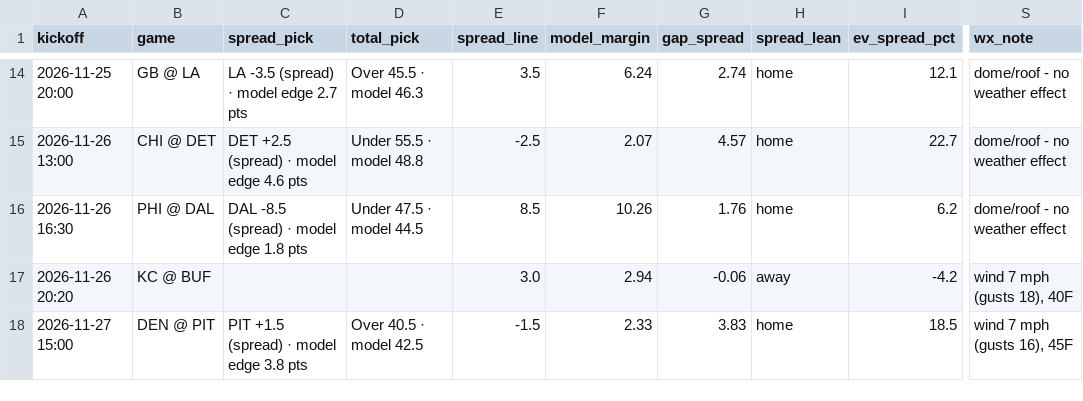
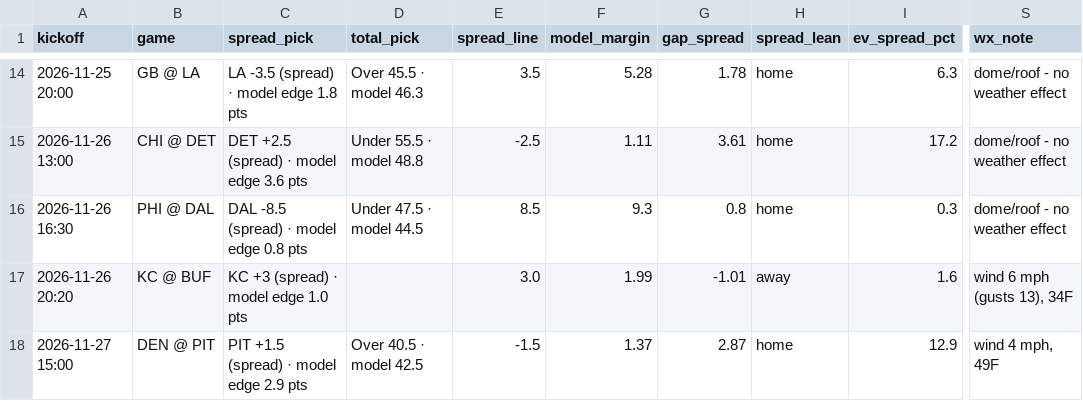
Before and after one commit to bmartinez83/nfl-cfb, a CSV file: outputs/nfl_weekly_predictions.csv, drawn as a sheet; only a part is shown, gaps mark what is left out; the diff covers the shown part only; the diff names each change by its address in the sheet, - before the commit and + after, or states it on an @@ line.

```diff
--- a/outputs/nfl_weekly_predictions.csv
+++ b/outputs/nfl_weekly_predictions.csv
-C14 (spread_pick): LA -3.5 (spread) · model edge 2.7 pts
+C14 (spread_pick): LA -3.5 (spread) · model edge 1.8 pts
-F14 (model_margin): 6.24
+F14 (model_margin): 5.28
-G14 (gap_spread): 2.74
+G14 (gap_spread): 1.78
-I14 (ev_spread_pct): 12.1
+I14 (ev_spread_pct): 6.3
-C15 (spread_pick): DET +2.5 (spread) · model edge 4.6 pts
+C15 (spread_pick): DET +2.5 (spread) · model edge 3.6 pts
-F15 (model_margin): 2.07
+F15 (model_margin): 1.11
-G15 (gap_spread): 4.57
+G15 (gap_spread): 3.61
-I15 (ev_spread_pct): 22.7
+I15 (ev_spread_pct): 17.2
-C16 (spread_pick): DAL -8.5 (spread) · model edge 1.8 pts
+C16 (spread_pick): DAL -8.5 (spread) · model edge 0.8 pts
-F16 (model_margin): 10.26
+F16 (model_margin): 9.3
-G16 (gap_spread): 1.76
+G16 (gap_spread): 0.8
-I16 (ev_spread_pct): 6.2
+I16 (ev_spread_pct): 0.3
-C17 (spread_pick): (empty)
+C17 (spread_pick): KC +3 (spread) · model edge 1.0 pts
-F17 (model_margin): 2.94
+F17 (model_margin): 1.99
-G17 (gap_spread): -0.06
+G17 (gap_spread): -1.01
-I17 (ev_spread_pct): -4.2
+I17 (ev_spread_pct): 1.6
-S17 (wx_note): wind 7 mph (gusts 18), 40F
+S17 (wx_note): wind 6 mph (gusts 13), 34F
-C18 (spread_pick): PIT +1.5 (spread) · model edge 3.8 pts
+C18 (spread_pick): PIT +1.5 (spread) · model edge 2.9 pts
-F18 (model_margin): 2.33
+F18 (model_margin): 1.37
-G18 (gap_spread): 3.83
+G18 (gap_spread): 2.87
-I18 (ev_spread_pct): 18.5
+I18 (ev_spread_pct): 12.9
-S18 (wx_note): wind 7 mph (gusts 16), 45F
+S18 (wx_note): wind 4 mph, 49F
```
Also changed, not shown: 31 edited cells elsewhere in this file, outputs/nfl_log.csv, 1 other file.
